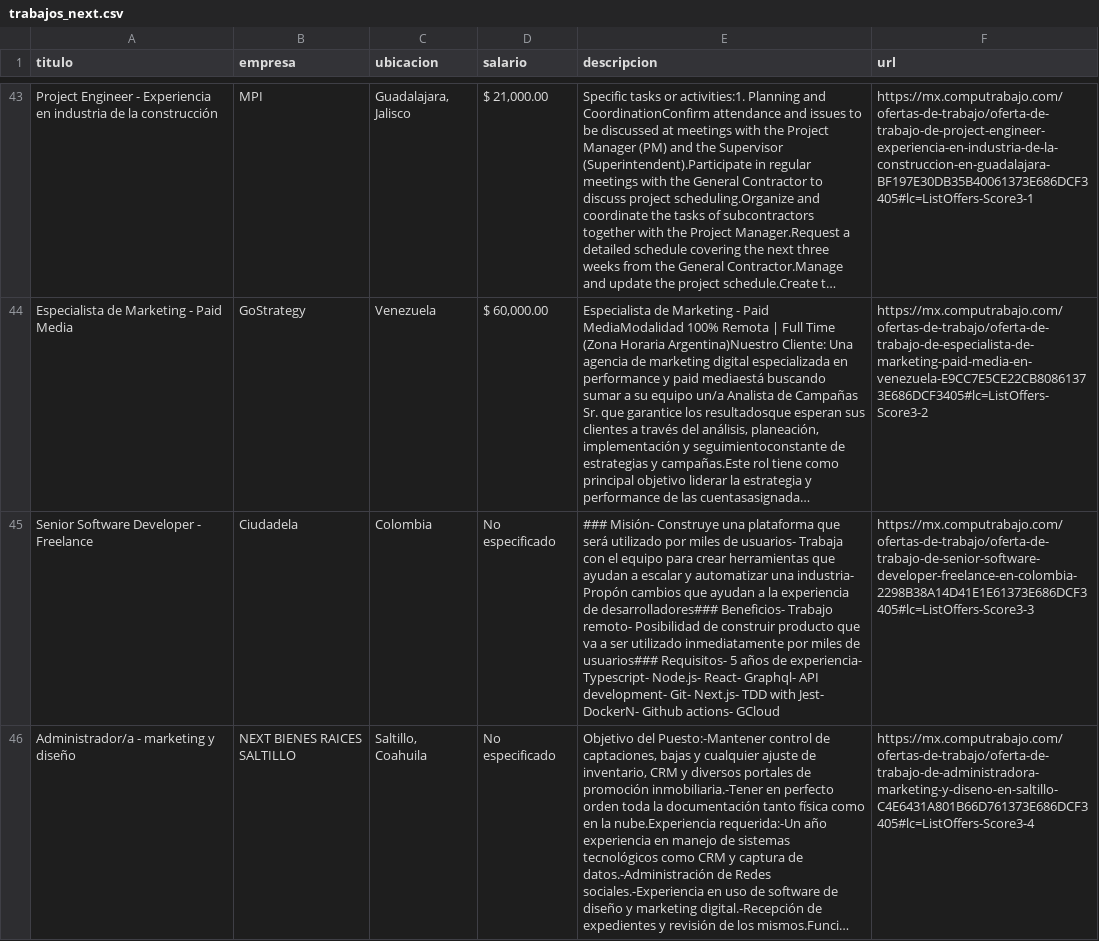
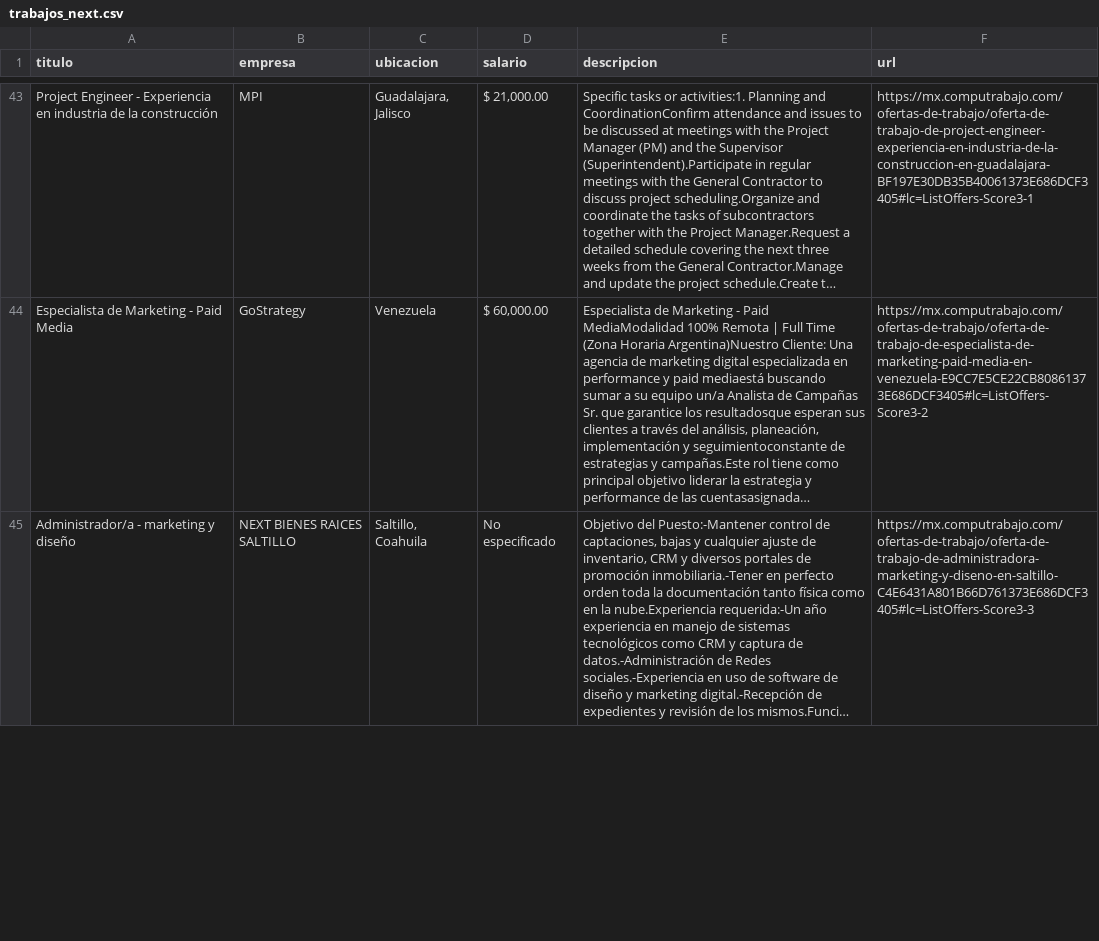
Before and after one commit to jesuszual12/scrapingcumputrabajo2, a CSV file: frontend/tabla/trabajos_next.csv (was trabajos_next.csv), drawn as a sheet; only a part is shown, gaps mark what is left out; long unchanged cells end in …; removed rows and columns are numbered as before the commit, all else as after; the diff covers the shown part only; the diff names each change by its address in the sheet, - before the commit and + after, or states it on an @@ line.

```diff
--- a/trabajos_next.csv
+++ b/frontend/tabla/trabajos_next.csv
-row 45: Senior Software Developer - Freelance | Ciudadela | Colombia | No especificado | ### Misión- Construye una plataforma que será utilizado por miles de usuarios- Trabaja con el equipo para crear herramientas que ayudan a escalar y automatizar una industria- Propón cambios que ayudan a la experiencia de desarrolladores### Beneficios- Trabajo remoto- Posibilidad de construir producto que va a ser utilizado inmediatamente por miles de usuarios### Requisitos- 5 años de experiencia- Typescript- Node.js- React- Graphql- API development- Git- Next.js- TDD with Jest- DockerN- Github actions- GCloud | https://mx.computrabajo.com/ofertas-de-trabajo/oferta-de-trabajo-de-senior-software-developer-freelance-en-colombia-2298B38A14D41E1E61373E686DCF3405#lc=ListOffers-Score3-3
-F45 (url): https://mx.computrabajo.com/ofertas-de-trabajo/oferta-de-trabajo-de-administradora-marketing-y-diseno-en-saltillo-C4E6431A801B66D761373E686DCF3405#lc=ListOffers-Score3-4
+F45 (url): https://mx.computrabajo.com/ofertas-de-trabajo/oferta-de-trabajo-de-administradora-marketing-y-diseno-en-saltillo-C4E6431A801B66D761373E686DCF3405#lc=ListOffers-Score3-3
```
Also changed, not shown: 3 added rows, 2 removed rows and 7 edited cells elsewhere in this file, 12 other files.
